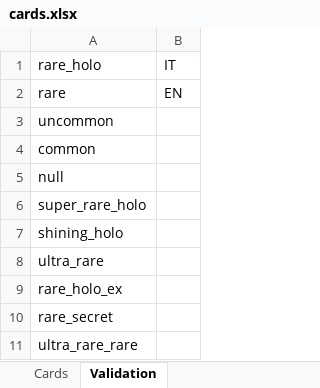
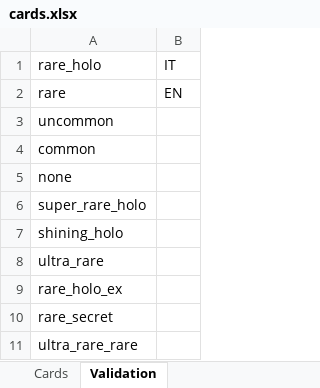
Before and after one commit to matteodeseta92/pokemon-missing-cards-tracker, an Excel workbook: cards.xlsx, sheet Validation, drawn as a sheet; only a part is shown; values as stored, in another font and other column widths than the file's, no borders; the diff names each change by its address in the sheet, - before the commit and + after, or states it on an @@ line.

```diff
--- a/cards.xlsx (sheet Validation)
+++ b/cards.xlsx (sheet Validation)
-A5: null
+A5: none
```
Also changed, not shown: sheet Cards, 1 other file.
